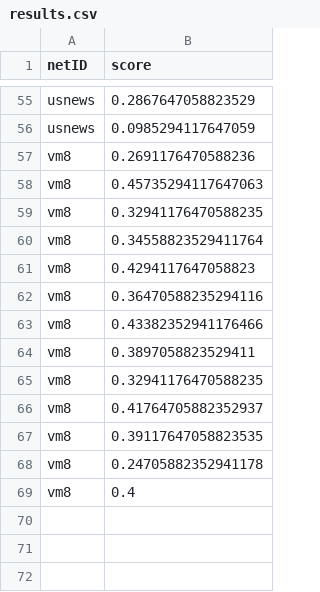
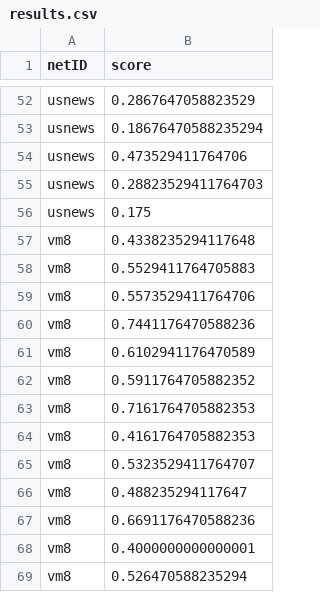
Before and after one commit to Vassiliki-Mancoridis/cos445_sd1, a CSV file: results.csv, drawn as a sheet; only a part is shown, gaps mark what is left out; addresses are those after the commit; the diff covers the shown part only; the diff names each change by its address in the sheet, - before the commit and + after, or states it on an @@ line.

```diff
--- a/results.csv
+++ b/results.csv
-B53 (score): 0.0985294117647059
+B53 (score): 0.18676470588235294
+row 54: usnews | 0.473529411764706
+row 55: usnews | 0.28823529411764703
+row 56: usnews | 0.175
-B57 (score): 0.2691176470588236
+B57 (score): 0.4338235294117648
-B58 (score): 0.45735294117647063
+B58 (score): 0.5529411764705883
-B59 (score): 0.32941176470588235
+B59 (score): 0.5573529411764706
-B60 (score): 0.34558823529411764
+B60 (score): 0.7441176470588236
-B61 (score): 0.4294117647058823
+B61 (score): 0.6102941176470589
-B62 (score): 0.36470588235294116
+B62 (score): 0.5911764705882352
-B63 (score): 0.43382352941176466
+B63 (score): 0.7161764705882353
-B64 (score): 0.3897058823529411
+B64 (score): 0.4161764705882353
-B65 (score): 0.32941176470588235
+B65 (score): 0.5323529411764707
-B66 (score): 0.41764705882352937
+B66 (score): 0.488235294117647
-B67 (score): 0.39117647058823535
+B67 (score): 0.6691176470588236
-B68 (score): 0.24705882352941178
+B68 (score): 0.4000000000000001
-B69 (score): 0.4
+B69 (score): 0.526470588235294
```
Also changed, not shown: 7 added rows, 10 removed rows, 2 moved rows and 35 edited cells elsewhere in this file, 5 other files.
